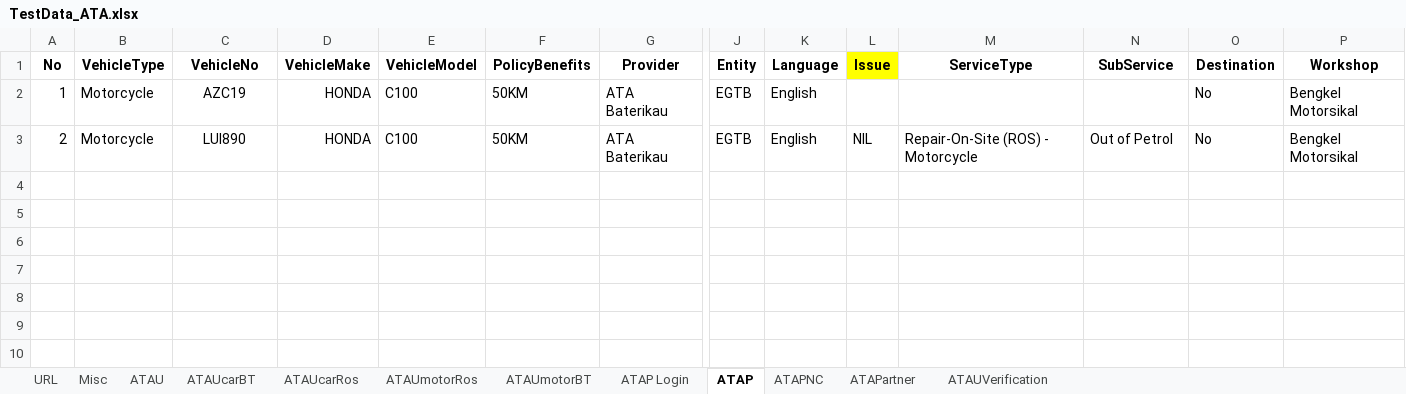
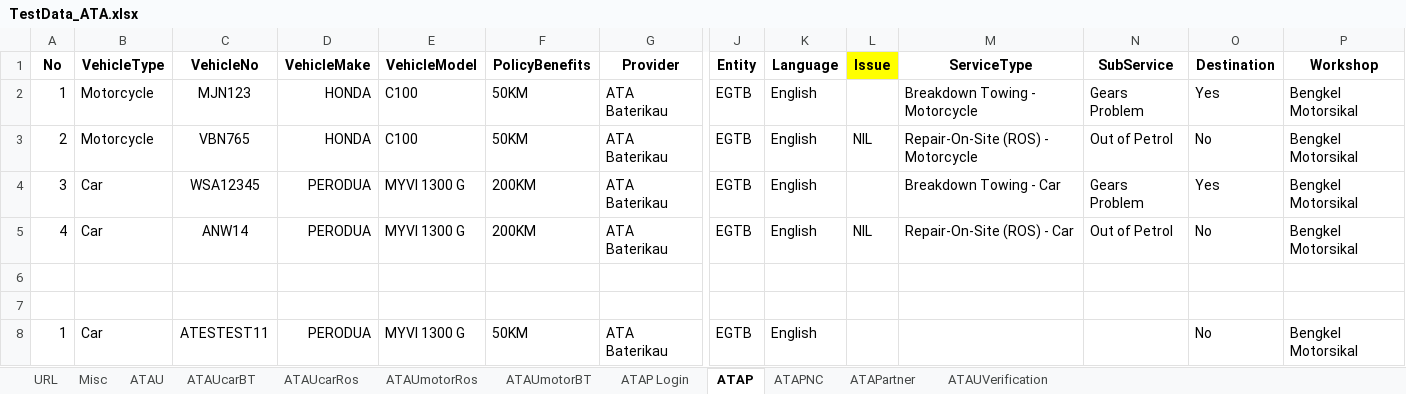
Before and after one commit to nizammm11/ATA_Automation, an Excel workbook: ATA_Upload/TestData_ATA.xlsx, sheet ATAP, drawn as a sheet; only a part is shown, gaps mark what is left out; values as stored, in another font and other column widths than the file's, no borders; rows hold the shown columns only; the diff names each change by its address in the sheet, - before the commit and + after, or states it on an @@ line.

```diff
--- a/ATA_Upload/TestData_ATA.xlsx (sheet ATAP)
+++ b/ATA_Upload/TestData_ATA.xlsx (sheet ATAP)
-C2 (VehicleNo): AZC19
+C2 (VehicleNo): MJN123
-M2 (ServiceType): (empty)
+M2 (ServiceType): Breakdown Towing - Motorcycle
-N2 (SubService): (empty)
+N2 (SubService): Gears Problem
-O2 (Destination): No
+O2 (Destination): Yes
-C3 (VehicleNo): LUI890
+C3 (VehicleNo): VBN765
+row 4: 3 | Car | WSA12345 | PERODUA | MYVI 1300 G | 200KM | ATA Baterikau | EGTB | English |  | Breakdown Towing - Car | Gears Problem | Yes | Bengkel Motorsikal
+row 5: 4 | Car | ANW14 | PERODUA | MYVI 1300 G | 200KM | ATA Baterikau | EGTB | English | NIL | Repair-On-Site (ROS) - Car | Out of Petrol | No | Bengkel Motorsikal
+row 6: (empty)
+row 7: (empty)
+row 8: 1 | Car | ATESTEST11 | PERODUA | MYVI 1300 G | 50KM | ATA Baterikau | EGTB | English |  |  |  | No | Bengkel Motorsikal
```
Also changed, not shown: 32 other files.
